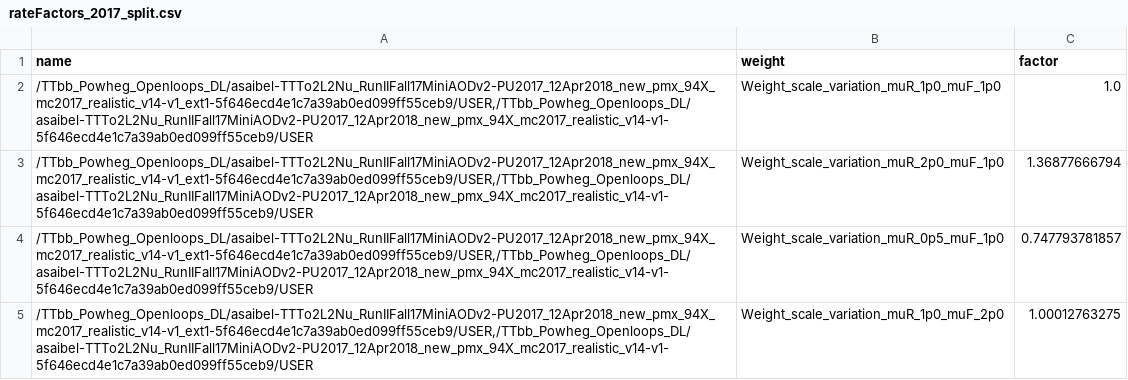
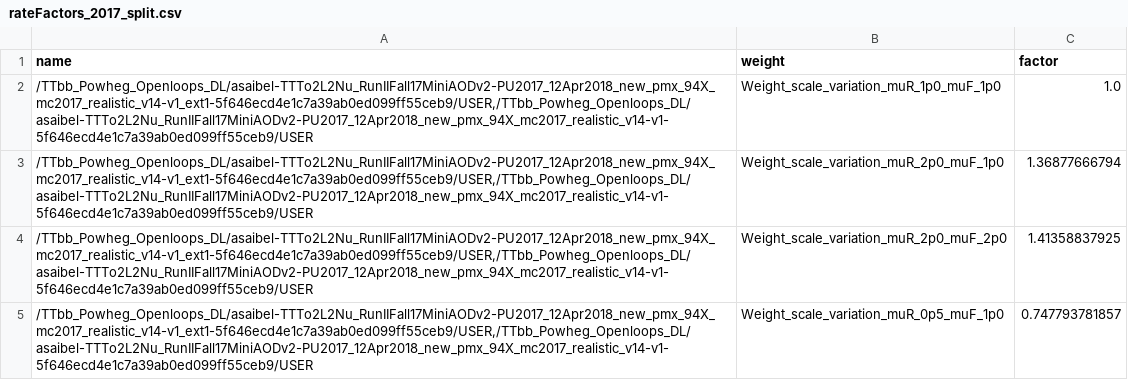
Before and after one commit to kit-cn-cms/pyroot-plotscripts, a CSV file: data/rateFactors/rateFactors_2017_split.csv, drawn as a sheet; only a part is shown; the shorter side is filled out with more unchanged rows; the diff covers the shown part only.

Commit message:
added simultaneous muR/muF variations to ratefactor list

```diff
--- a/data/rateFactors/rateFactors_2017_split.csv
+++ b/data/rateFactors/rateFactors_2017_split.csv
@@ -3,2 +3,3 @@ name,weight,factor
 "/TTbb_Powheg_Openloops_DL/asaibel-TTTo2L2Nu_RunIIFall17MiniAODv2-PU2017_12Apr2018_new_pmx_94X_mc2017_realistic_v14-v1_ext1-5f646ecd4e1c7a39ab0ed099ff55ceb9/USER,/TTbb_Powheg_Openloops_DL/asaibel-TTTo2L2Nu_RunIIFall17MiniAODv2-PU2017_12Apr2018_new_pmx_94X_mc2017_realistic_v14-v1-5f646ecd4e1c7a39ab0ed099ff55ceb9/USER",Weight_scale_variation_muR_2p0_muF_1p0,1.36877666794
+"/TTbb_Powheg_Openloops_DL/asaibel-TTTo2L2Nu_RunIIFall17MiniAODv2-PU2017_12Apr2018_new_pmx_94X_mc2017_realistic_v14-v1_ext1-5f646ecd4e1c7a39ab0ed099ff55ceb9/USER,/TTbb_Powheg_Openloops_DL/asaibel-TTTo2L2Nu_RunIIFall17MiniAODv2-PU2017_12Apr2018_new_pmx_94X_mc2017_realistic_v14-v1-5f646ecd4e1c7a39ab0ed099ff55ceb9/USER",Weight_scale_variation_muR_2p0_muF_2p0,1.41358837925
 "/TTbb_Powheg_Openloops_DL/asaibel-TTTo2L2Nu_RunIIFall17MiniAODv2-PU2017_12Apr2018_new_pmx_94X_mc2017_realistic_v14-v1_ext1-5f646ecd4e1c7a39ab0ed099ff55ceb9/USER,/TTbb_Powheg_Openloops_DL/asaibel-TTTo2L2Nu_RunIIFall17MiniAODv2-PU2017_12Apr2018_new_pmx_94X_mc2017_realistic_v14-v1-5f646ecd4e1c7a39ab0ed099ff55ceb9/USER",Weight_scale_variation_muR_0p5_muF_1p0,0.747793781857
```
Also changed, not shown: 15 added rows elsewhere in this file, data/rateFactors/rateFactors_2016_split.csv, data/rateFactors/rateFactors_2018_split.csv.
